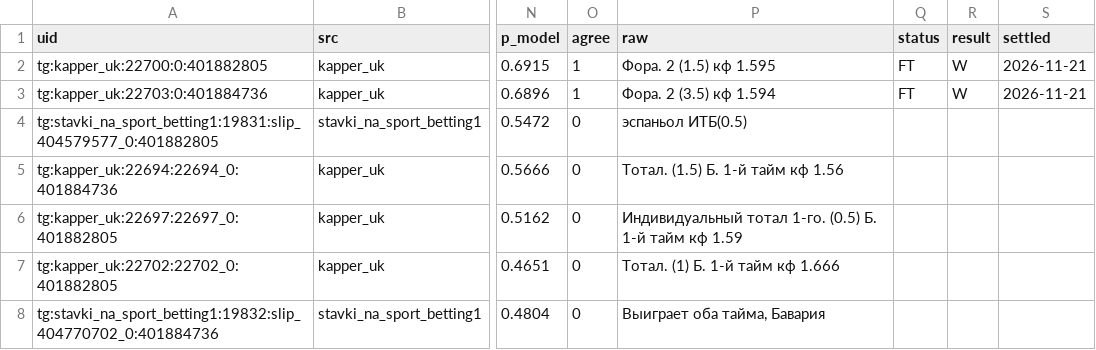
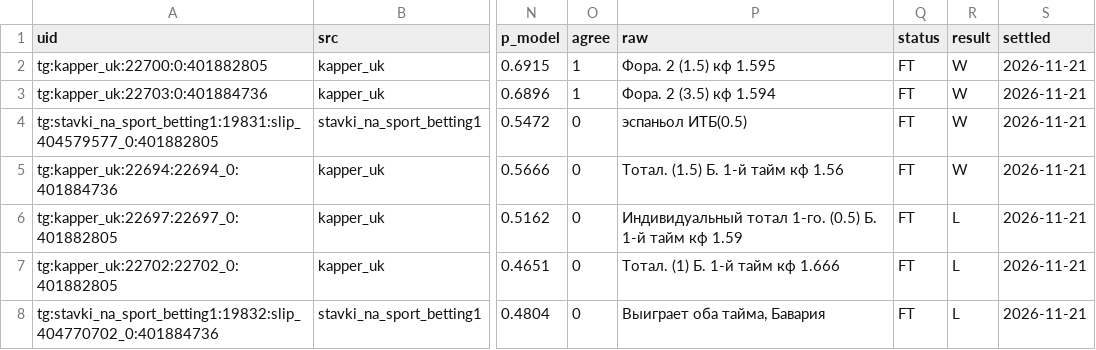
Before and after one commit to vassoffat-cell/tennisbot, a CSV file: football/data/tips/tips.csv, drawn as a sheet; only a part is shown, gaps mark what is left out; the diff names each change by its address in the sheet, - before the commit and + after, or states it on an @@ line.

Commit message:
Football data 2026-11-21

```diff
--- a/football/data/tips/tips.csv
+++ b/football/data/tips/tips.csv
-Q4:Q8 (status): (empty)
+Q4:Q8 (status): FT
-R4:R5 (result): (empty)
+R4:R5 (result): W
-S4:S8 (settled): (empty)
+S4:S8 (settled): 2026-11-21
-R6:R8 (result): (empty)
+R6:R8 (result): L
```
Also changed, not shown: football/data/shadow/football_2026-11.csv, 3 other files.
